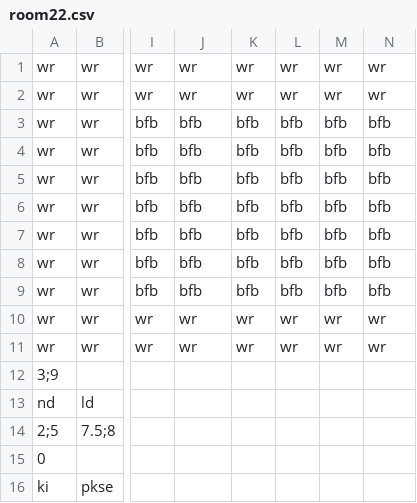
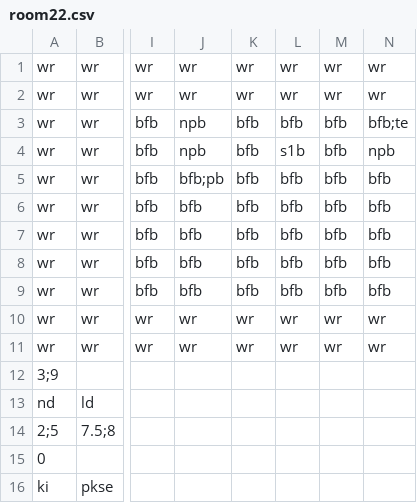
Before and after one commit to Gorfeywog/ZeldaDungeon, a CSV file: RoomData/room22.csv, drawn as a sheet; only a part is shown, gaps mark what is left out; the diff names each change by its address in the sheet, - before the commit and + after, or states it on an @@ line.

```diff
--- a/RoomData/room22.csv
+++ b/RoomData/room22.csv
-J3:J4: bfb
+J3:J4: npb
-N3: bfb
+N3: bfb;te
-L4: bfb
+L4: s1b
-N4: bfb
+N4: npb
-J5: bfb
+J5: bfb;pb
```
Also changed, not shown: 1 other file.
